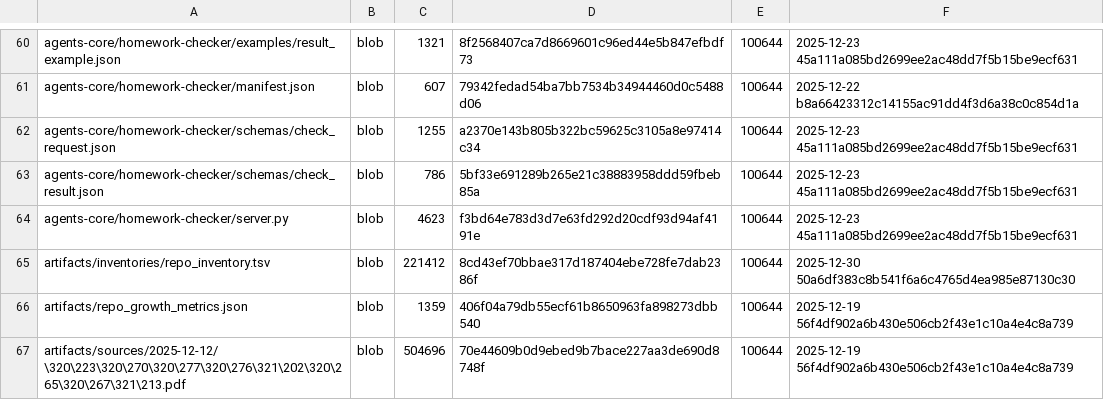
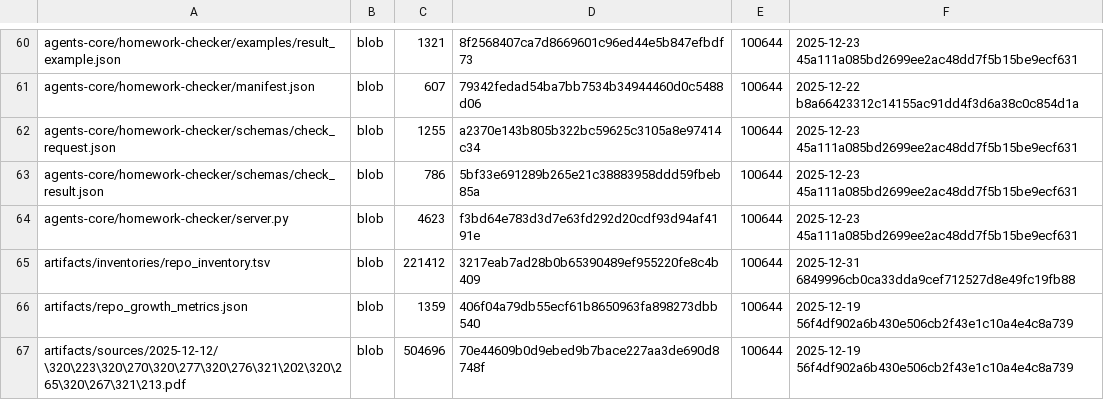
Before and after one commit to TserenTserenov/DS-ecosystem-development, a TSV file: artifacts/inventories/repo_inventory.tsv, drawn as a sheet; only a part is shown, gaps mark what is left out.

Commit message:
chore: add repo inventory

```diff
--- a/artifacts/inventories/repo_inventory.tsv
+++ b/artifacts/inventories/repo_inventory.tsv
@@ -64,3 +64,3 @@ agents-core/homework-checker/schemas/check_result.json	blob	786	5bf33e691289b265
 agents-core/homework-checker/server.py	blob	4623	f3bd64e783d3d7e63fd292d20cdf93d94af4191e	100644	2025-12-23 45a111a085bd2699ee2ac48dd7f5b15be9ecf631
-artifacts/inventories/repo_inventory.tsv	blob	221412	8cd43ef70bbae317d187404ebe728fe7dab2386f	100644	2025-12-30 50a6df383c8b541f6a6c4765d4ea985e87130c30
+artifacts/inventories/repo_inventory.tsv	blob	221412	3217eab7ad28b0b65390489ef955220fe8c4b409	100644	2025-12-31 6849996cb0ca33dda9cef712527d8e49fc19fb88
 artifacts/repo_growth_metrics.json	blob	1359	406f04a79db55ecf61b8650963fa898273dbb540	100644	2025-12-19 56f4df902a6b430e506cb2f43e1c10a4e4c8a739
```
